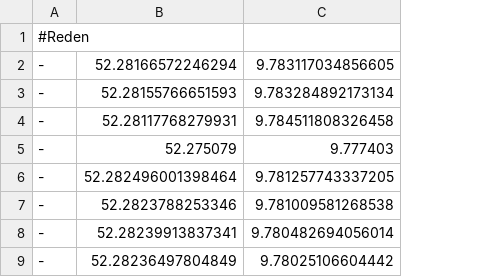
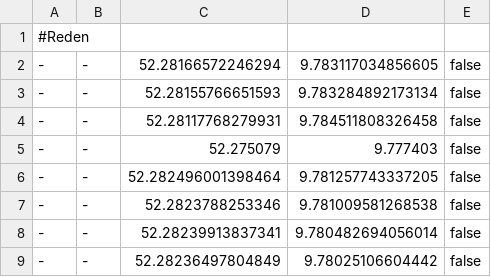
Before and after one commit to foxandfeature/trashtracker, a CSV file: locations.csv, drawn as a sheet; only a part is shown; the diff names each change by its address in the sheet, - before the commit and + after, or states it on an @@ line.

```diff
--- a/locations.csv
+++ b/locations.csv
+column B, rows 2-9: all -
+column E, rows 2-9: all false
```
Also changed, not shown: 3 other files.
